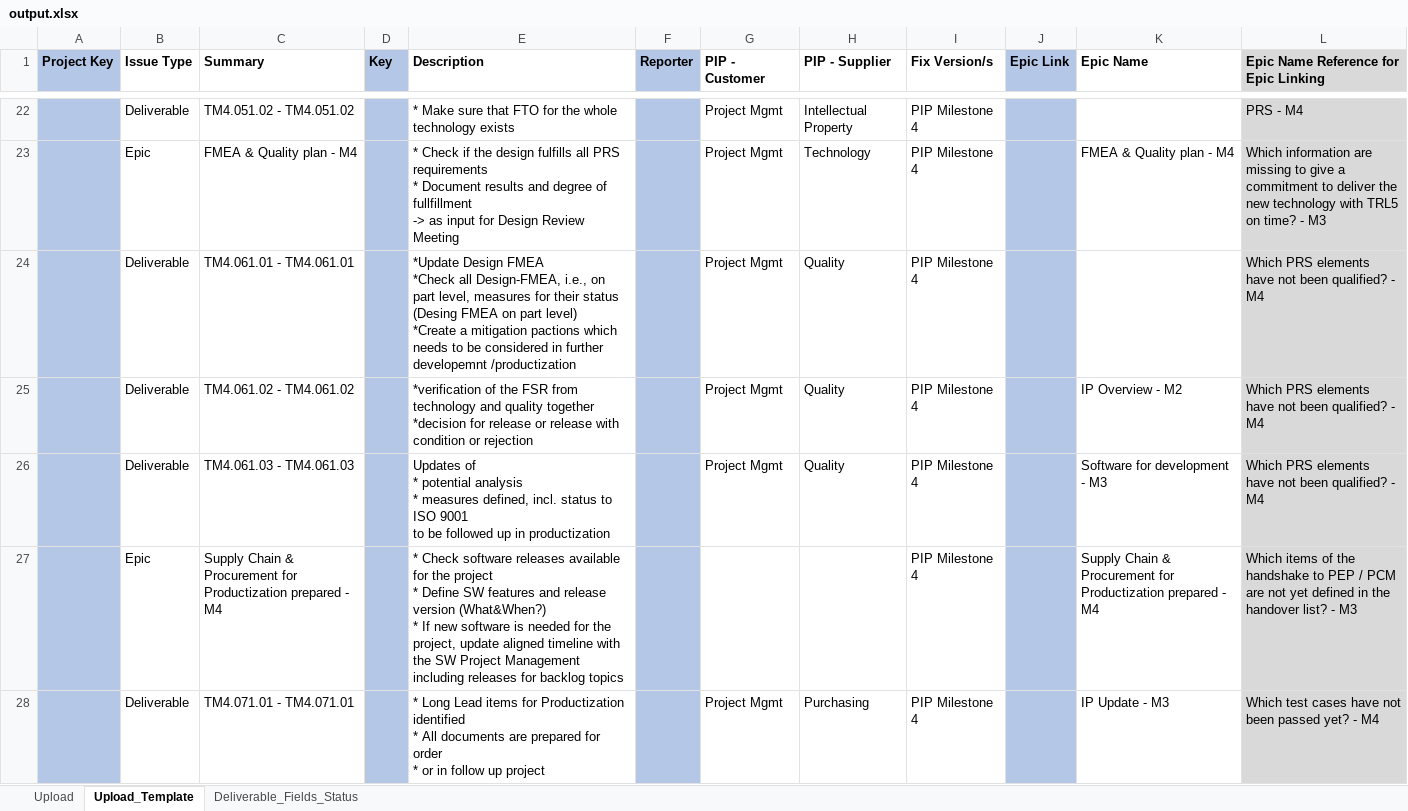
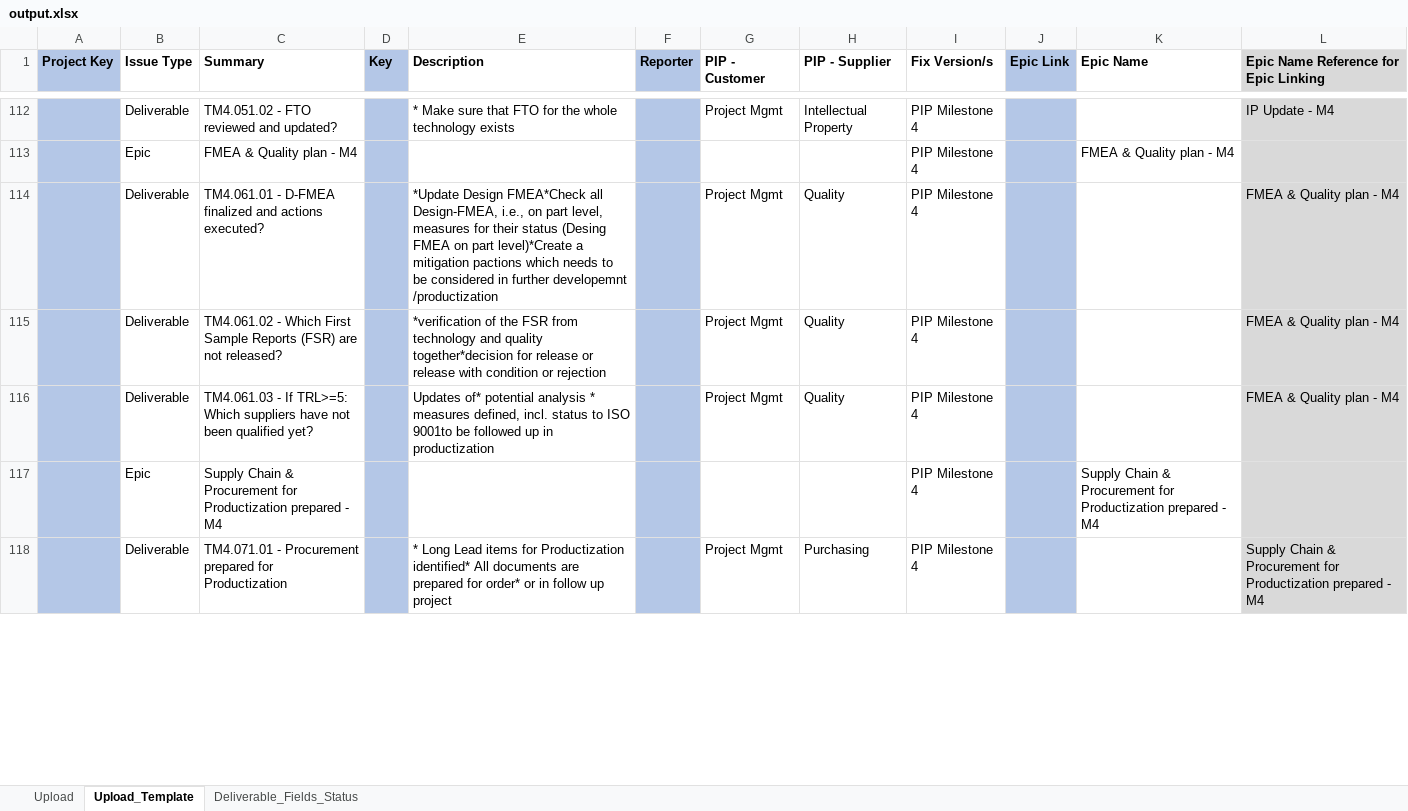
Before and after one commit to DACHSHH/read-and-write-xlsx, an Excel workbook: output.xlsx, sheet Upload_Template, drawn as a sheet; only a part is shown, gaps mark what is left out; values as stored, in another font and other column widths than the file's, no borders; addresses are those after the commit; ↵ is a line break in a cell; the diff covers the shown part only; the diff names each change by its address in the sheet, - before the commit and + after, or states it on an @@ line.

Commit message:
running version without noticeable mistakes

```diff
--- a/output.xlsx (sheet Upload_Template)
+++ b/output.xlsx (sheet Upload_Template)
-C112 (Summary): TM4.051.02 - TM4.051.02
+C112 (Summary): TM4.051.02 - FTO reviewed and updated?
-L112: PRS - M4
+L112: IP Update - M4
-E113 (Description): * Check if the design fulfills all PRS requirements ↵ * Document results and degree of fullfillment ↵ -> as input for Design Review Meeting
+E113 (Description): (empty)
-G113 (PIP - Customer): Project Mgmt
+G113 (PIP - Customer): (empty)
-H113 (PIP - Supplier): Technology
+H113 (PIP - Supplier): (empty)
-L113: Which information are missing to give a commitment to deliver the new technology with TRL5 on time? - M3
+L113: (empty)
-C114 (Summary): TM4.061.01 - TM4.061.01
+C114 (Summary): TM4.061.01 - D-FMEA finalized and actions executed?
-E114 (Description): *Update Design FMEA ↵ *Check all Design-FMEA, i.e., on part level, measures for their status (Desing FMEA on part level) ↵ *Create a mitigation…
+E114 (Description): *Update Design FMEA*Check all Design-FMEA, i.e., on part level, measures for their status (Desing FMEA on part level)*Create a mitigation…
-L114:L116: Which PRS elements have not been qualified? - M4
+L114:L116: FMEA & Quality plan - M4
-C115 (Summary): TM4.061.02 - TM4.061.02
+C115 (Summary): TM4.061.02 - Which First Sample Reports (FSR) are not released?
-E115 (Description): …and quality together ↵ *decision for release…
+E115 (Description): …and quality together*decision for release…
-K115 (Epic Name): IP Overview - M2
+K115 (Epic Name): (empty)
-C116 (Summary): TM4.061.03 - TM4.061.03
+C116 (Summary): TM4.061.03 - If TRL>=5: ↵ Which suppliers have not been qualified yet?
-E116 (Description): Updates of ↵ * potential analysis ↵ * measures defined, incl. status to ISO 9001 ↵ to be followed…
+E116 (Description): Updates of* potential analysis * measures defined, incl. status to ISO 9001to be followed…
-K116 (Epic Name): Software for development - M3
+K116 (Epic Name): (empty)
-E117 (Description): * Check software releases available for the project ↵ * Define SW features and release version (What&When?) ↵ * If new software is needed for the project, update aligned timeline with the SW Project Management including releases for backlog topics
+E117 (Description): (empty)
-L117: Which items of the handshake to PEP / PCM are not yet defined in the handover list? - M3
+L117: (empty)
-C118 (Summary): TM4.071.01 - TM4.071.01
+C118 (Summary): TM4.071.01 - Procurement prepared for Productization
-E118 (Description): …for Productization identified ↵ * All documents are prepared for order ↵ * or in…
+E118 (Description): …for Productization identified* All documents are prepared for order* or in…
-K118 (Epic Name): IP Update - M3
+K118 (Epic Name): (empty)
-L118: Which test cases have not been passed yet? - M4
+L118: Supply Chain & Procurement for Productization prepared - M4
```
Also changed, not shown: 87 added rows, 10 removed rows, 3 moved rows and 74 edited cells elsewhere in this sheet, 2 other files.
